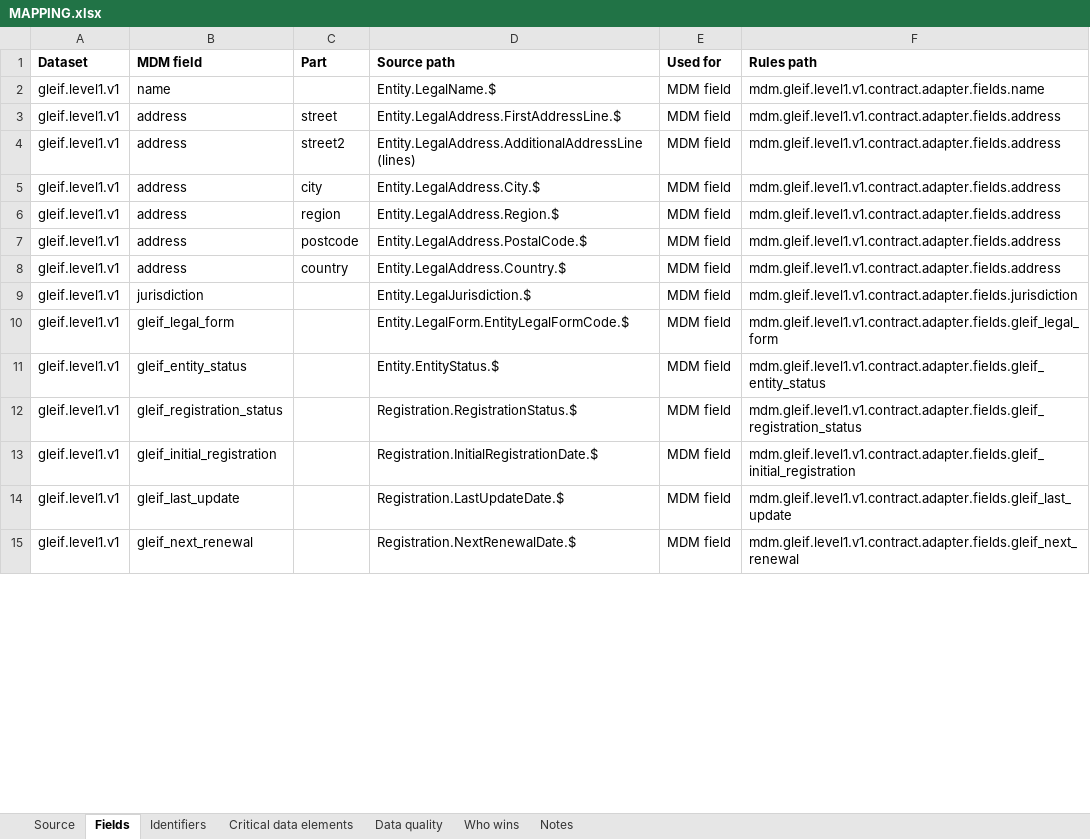
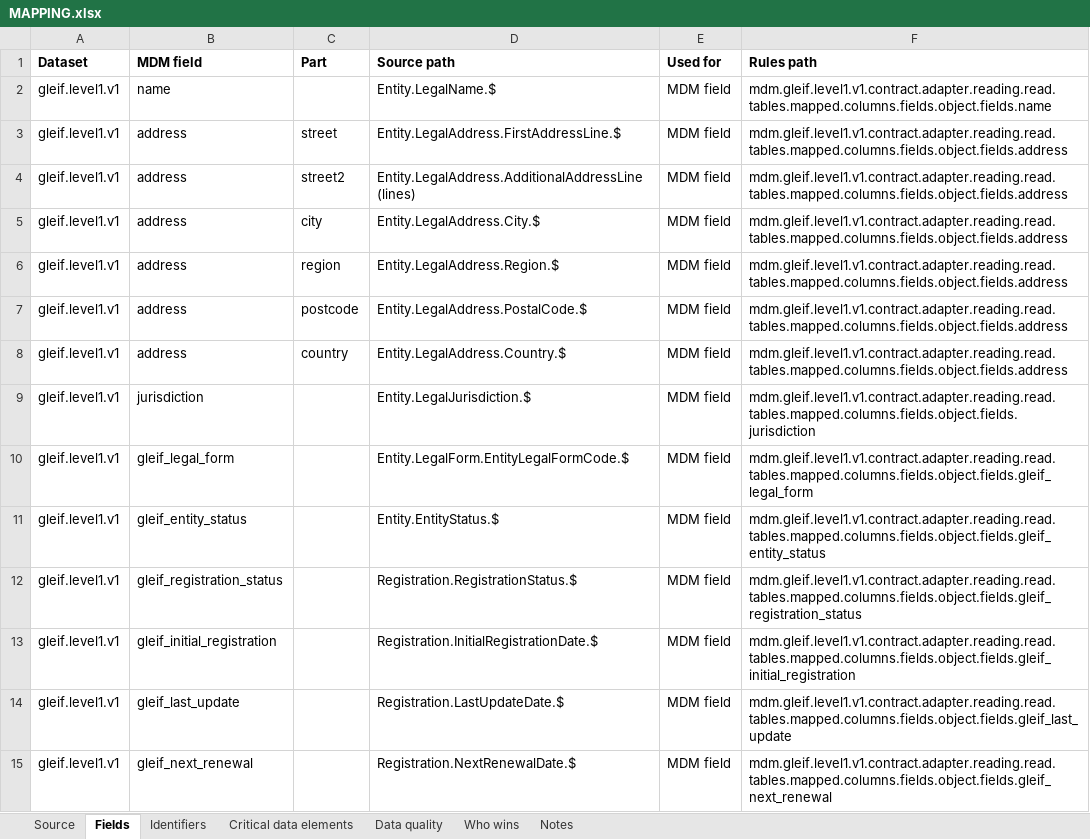
Before and after one commit to paulananth/edgartools-platform, an Excel workbook: rules/sources/gleif/MAPPING.xlsx, sheet Fields, drawn as a sheet; only a part is shown; values as stored, in another font and other column widths than the file's, no borders; the diff covers the shown part only; the diff names each change by its address in the sheet, - before the commit and + after, or states it on an @@ line.

```diff
--- a/rules/sources/gleif/MAPPING.xlsx (sheet Fields)
+++ b/rules/sources/gleif/MAPPING.xlsx (sheet Fields)
-F2 (Rules path): mdm.gleif.level1.v1.contract.adapter.fields.name
+F2 (Rules path): mdm.gleif.level1.v1.contract.adapter.reading.read.tables.mapped.columns.fields.object.fields.name
-F3:F8 (Rules path): mdm.gleif.level1.v1.contract.adapter.fields.address
+F3:F8 (Rules path): mdm.gleif.level1.v1.contract.adapter.reading.read.tables.mapped.columns.fields.object.fields.address
-F9 (Rules path): mdm.gleif.level1.v1.contract.adapter.fields.jurisdiction
+F9 (Rules path): mdm.gleif.level1.v1.contract.adapter.reading.read.tables.mapped.columns.fields.object.fields.jurisdiction
-F10 (Rules path): mdm.gleif.level1.v1.contract.adapter.fields.gleif_legal_form
+F10 (Rules path): mdm.gleif.level1.v1.contract.adapter.reading.read.tables.mapped.columns.fields.object.fields.gleif_legal_form
-F11 (Rules path): mdm.gleif.level1.v1.contract.adapter.fields.gleif_entity_status
+F11 (Rules path): mdm.gleif.level1.v1.contract.adapter.reading.read.tables.mapped.columns.fields.object.fields.gleif_entity_status
-F12 (Rules path): mdm.gleif.level1.v1.contract.adapter.fields.gleif_registration_status
+F12 (Rules path): mdm.gleif.level1.v1.contract.adapter.reading.read.tables.mapped.columns.fields.object.fields.gleif_registration_status
-F13 (Rules path): mdm.gleif.level1.v1.contract.adapter.fields.gleif_initial_registration
+F13 (Rules path): mdm.gleif.level1.v1.contract.adapter.reading.read.tables.mapped.columns.fields.object.fields.gleif_initial_registration
-F14 (Rules path): mdm.gleif.level1.v1.contract.adapter.fields.gleif_last_update
+F14 (Rules path): mdm.gleif.level1.v1.contract.adapter.reading.read.tables.mapped.columns.fields.object.fields.gleif_last_update
-F15 (Rules path): mdm.gleif.level1.v1.contract.adapter.fields.gleif_next_renewal
+F15 (Rules path): mdm.gleif.level1.v1.contract.adapter.reading.read.tables.mapped.columns.fields.object.fields.gleif_next_renewal
```
Also changed, not shown: 13 edited cells elsewhere in this sheet, rules/sources/iapd.adv/MAPPING.xlsx, rules/sources/sec.submissions.company/MAPPING.xlsx, 32 other files.
